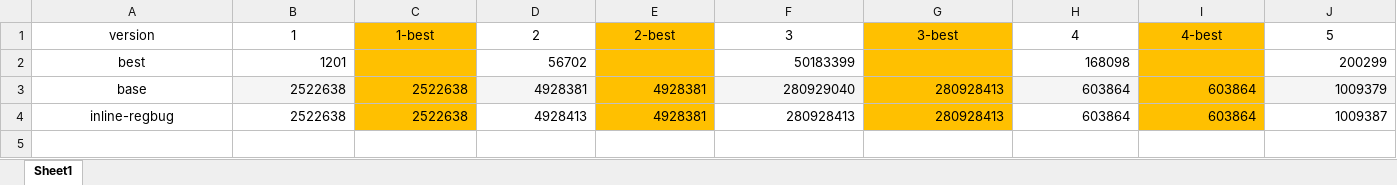
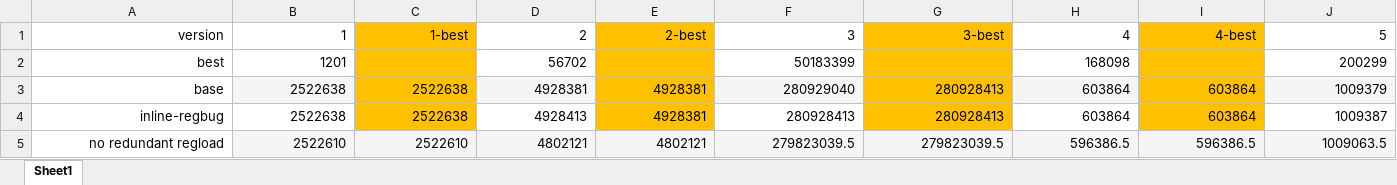
Before and after one commit to rfhits/2021-Fall-BUAA-Compiler_Technology, an Excel workbook: versions/rank.xlsx, sheet Sheet1, drawn as a sheet; only a part is shown; values as stored, in another font and other column widths than the file's, no borders; rows hold the shown columns only; the diff covers the shown part only; the diff names each change by its address in the sheet, - before the commit and + after, or states it on an @@ line.

```diff
--- a/versions/rank.xlsx (sheet Sheet1)
+++ b/versions/rank.xlsx (sheet Sheet1)
-A1:J1 alignment: center
+A1:J1 alignment: right
-A2:A4 alignment: center
+A2:A4 alignment: right
+row 5: no redundant regload | 2522610 | 2522610 | 4802121 | 4802121 | 279823039.5 | 279823039.5 | 596386.5 | 596386.5 | 1009063.5
```
Also changed, not shown: cell formats elsewhere in this sheet, 8 other files.
